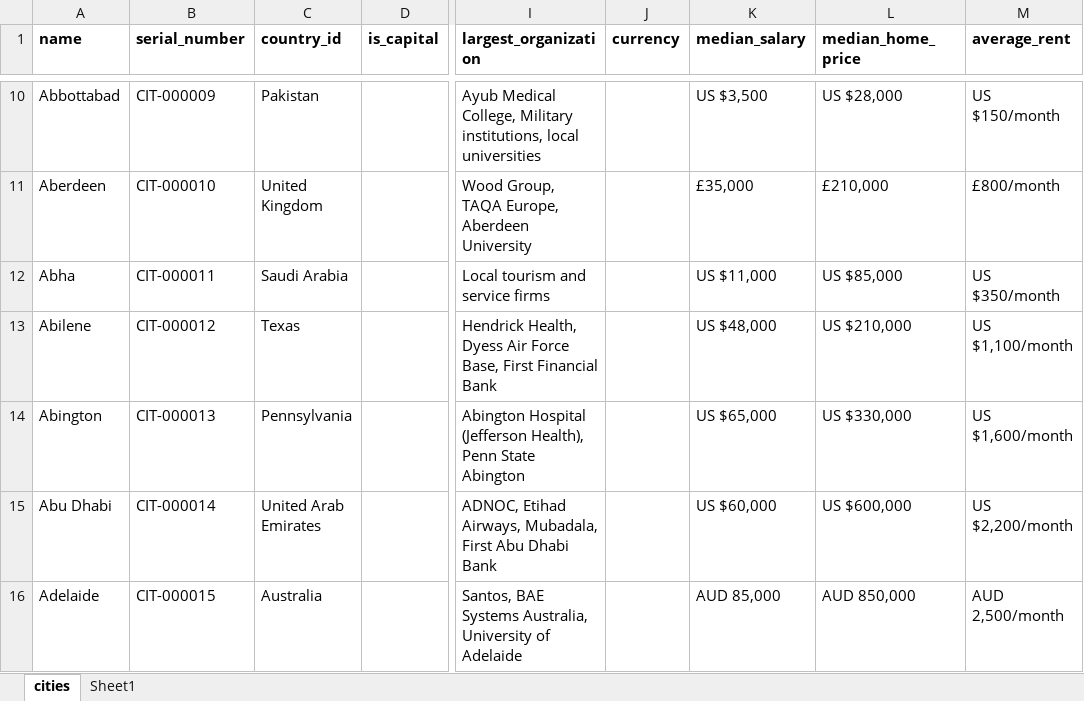
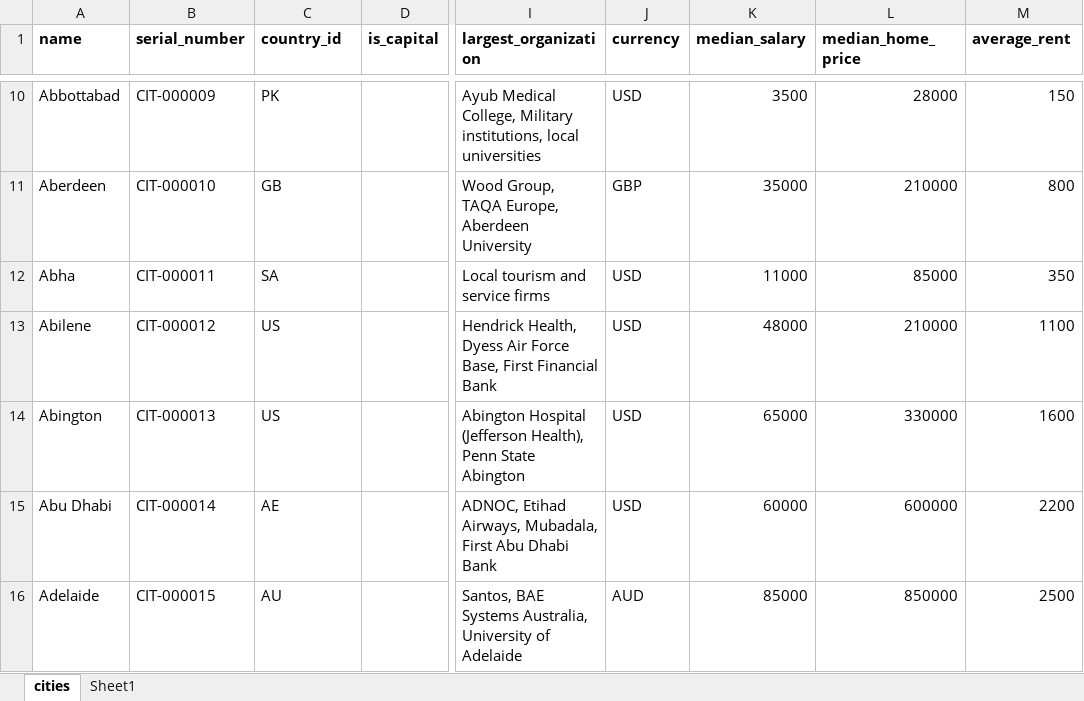
Before and after one commit to Bildyx/Bildyx, an Excel workbook: apps/api/data/excel_templates/cities.xlsx, sheet cities, drawn as a sheet; only a part is shown, gaps mark what is left out; values as stored, in another font and other column widths than the file's, no borders; conditional formats not drawn; the diff covers the shown part only; the diff names each change by its address in the sheet, - before the commit and + after, or states it on an @@ line.

```diff
--- a/apps/api/data/excel_templates/cities.xlsx (sheet cities)
+++ b/apps/api/data/excel_templates/cities.xlsx (sheet cities)
-C10 (country_id): Pakistan
+C10 (country_id): PK
-J10 (currency): (empty)
+J10 (currency): USD
-K10 (median_salary): US $3,500
+K10 (median_salary): 3500
-L10 (median_home_price): US $28,000
+L10 (median_home_price): 28000
-M10 (average_rent): US $150/month
+M10 (average_rent): 150
-C11 (country_id): United Kingdom
+C11 (country_id): GB
-J11 (currency): (empty)
+J11 (currency): GBP
-K11 (median_salary): £35,000
+K11 (median_salary): 35000
-L11 (median_home_price): £210,000
+L11 (median_home_price): 210000
-M11 (average_rent): £800/month
+M11 (average_rent): 800
-C12 (country_id): Saudi Arabia
+C12 (country_id): SA
-J12:J15 (currency): (empty)
+J12:J15 (currency): USD
-K12 (median_salary): US $11,000
+K12 (median_salary): 11000
-L12 (median_home_price): US $85,000
+L12 (median_home_price): 85000
-M12 (average_rent): US $350/month
+M12 (average_rent): 350
-C13 (country_id): Texas
+C13 (country_id): US
-K13 (median_salary): US $48,000
+K13 (median_salary): 48000
-L13 (median_home_price): US $210,000
+L13 (median_home_price): 210000
-M13 (average_rent): US $1,100/month
+M13 (average_rent): 1100
-C14 (country_id): Pennsylvania
+C14 (country_id): US
-K14 (median_salary): US $65,000
+K14 (median_salary): 65000
-L14 (median_home_price): US $330,000
+L14 (median_home_price): 330000
-M14 (average_rent): US $1,600/month
+M14 (average_rent): 1600
-C15 (country_id): United Arab Emirates
+C15 (country_id): AE
-K15 (median_salary): US $60,000
+K15 (median_salary): 60000
-L15 (median_home_price): US $600,000
+L15 (median_home_price): 600000
-M15 (average_rent): US $2,200/month
+M15 (average_rent): 2200
-C16 (country_id): Australia
+C16 (country_id): AU
-J16 (currency): (empty)
+J16 (currency): AUD
-K16 (median_salary): AUD 85,000
+K16 (median_salary): 85000
-L16 (median_home_price): AUD 850,000
+L16 (median_home_price): 850000
-M16 (average_rent): AUD 2,500/month
+M16 (average_rent): 2500
```
Also changed, not shown: 85 added rows, 1 removed row and 411 edited cells elsewhere in this sheet, apps/api/data/excel_templates/countries.xlsx, apps/api/data/excel_templates/degrees.xlsx, 23 other files.
